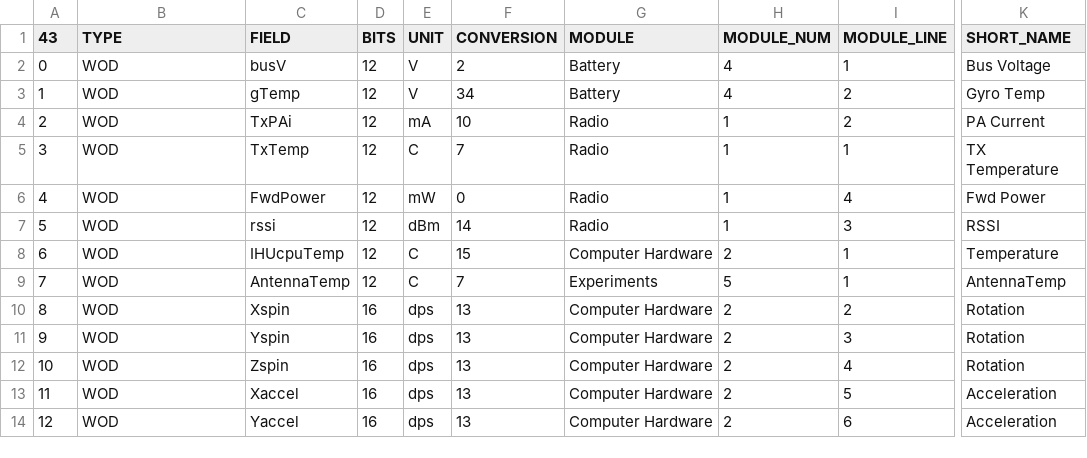
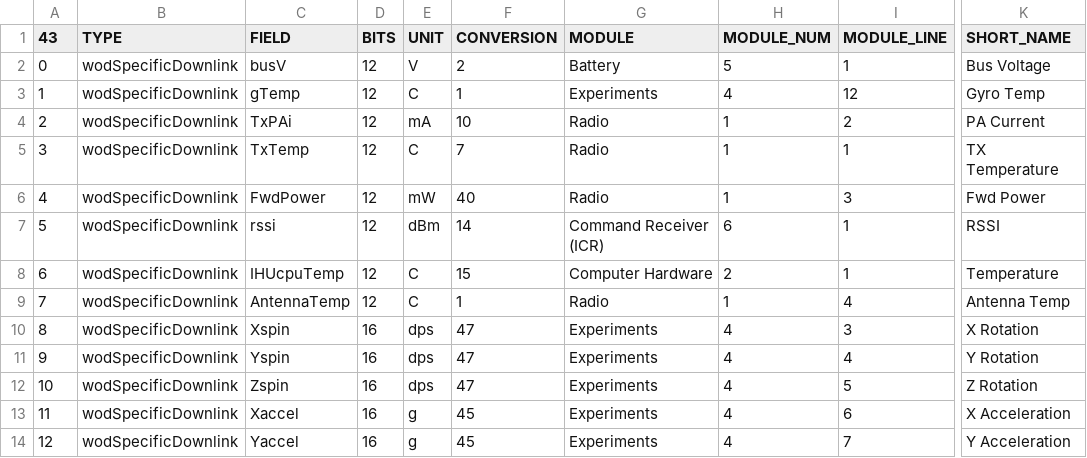
Before and after one commit to ac2cz/FoxTelem, a CSV file: spacecraft/HUSKY_SAT_wodtelemetry.csv, drawn as a sheet; only a part is shown, gaps mark what is left out; the diff covers the shown part only; the diff names each change by its address in the sheet, - before the commit and + after, or states it on an @@ line.

Commit message:
Husky Sat layouts and initial conversions

```diff
--- a/spacecraft/HUSKY_SAT_wodtelemetry.csv
+++ b/spacecraft/HUSKY_SAT_wodtelemetry.csv
-B2:B14 (TYPE): WOD
+B2:B14 (TYPE): wodSpecificDownlink
-H2 (MODULE_NUM): 4
+H2 (MODULE_NUM): 5
-E3 (UNIT): V
+E3 (UNIT): C
-F3 (CONVERSION): 34
+F3 (CONVERSION): 1
-G3 (MODULE): Battery
+G3 (MODULE): Experiments
-I3 (MODULE_LINE): 2
+I3 (MODULE_LINE): 12
-F6 (CONVERSION): 0
+F6 (CONVERSION): 40
-I6 (MODULE_LINE): 4
+I6 (MODULE_LINE): 3
-G7 (MODULE): Radio
+G7 (MODULE): Command Receiver (ICR)
-H7 (MODULE_NUM): 1
+H7 (MODULE_NUM): 6
-I7 (MODULE_LINE): 3
+I7 (MODULE_LINE): 1
-F9 (CONVERSION): 7
+F9 (CONVERSION): 1
-G9 (MODULE): Experiments
+G9 (MODULE): Radio
-H9 (MODULE_NUM): 5
+H9 (MODULE_NUM): 1
-I9 (MODULE_LINE): 1
+I9 (MODULE_LINE): 4
-K9 (SHORT_NAME): AntennaTemp
+K9 (SHORT_NAME): Antenna Temp
-F10:F12 (CONVERSION): 13
+F10:F12 (CONVERSION): 47
-G10:G14 (MODULE): Computer Hardware
+G10:G14 (MODULE): Experiments
-H10:H14 (MODULE_NUM): 2
+H10:H14 (MODULE_NUM): 4
-I10 (MODULE_LINE): 2
+I10 (MODULE_LINE): 3
-K10 (SHORT_NAME): Rotation
+K10 (SHORT_NAME): X Rotation
-I11 (MODULE_LINE): 3
+I11 (MODULE_LINE): 4
-K11 (SHORT_NAME): Rotation
+K11 (SHORT_NAME): Y Rotation
-I12 (MODULE_LINE): 4
+I12 (MODULE_LINE): 5
-K12 (SHORT_NAME): Rotation
+K12 (SHORT_NAME): Z Rotation
-E13:E14 (UNIT): dps
+E13:E14 (UNIT): g
-F13:F14 (CONVERSION): 13
+F13:F14 (CONVERSION): 45
-I13 (MODULE_LINE): 5
+I13 (MODULE_LINE): 6
-K13 (SHORT_NAME): Acceleration
+K13 (SHORT_NAME): X Acceleration
-I14 (MODULE_LINE): 6
+I14 (MODULE_LINE): 7
-K14 (SHORT_NAME): Acceleration
+K14 (SHORT_NAME): Y Acceleration
```
Also changed, not shown: 114 edited cells elsewhere in this file, spacecraft/HUSKY_SAT_exptelemetry.csv, spacecraft/HUSKY_SAT_maxtelemetry.csv, 7 other files.
